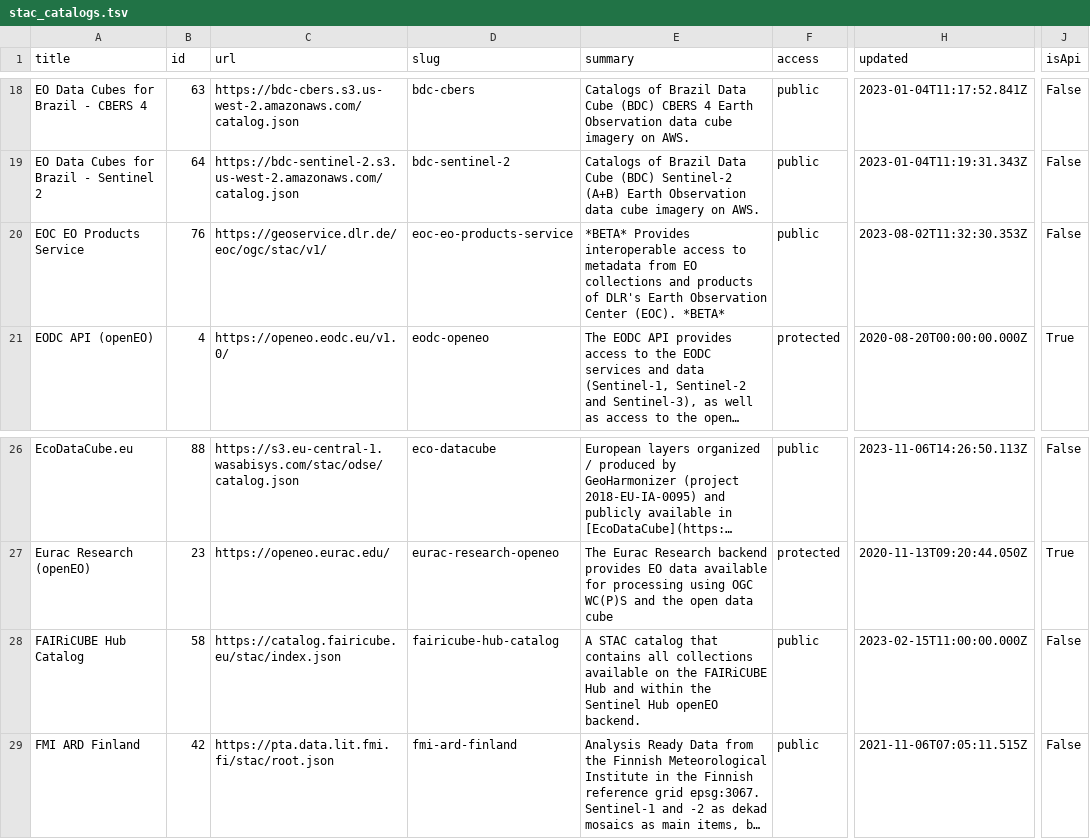
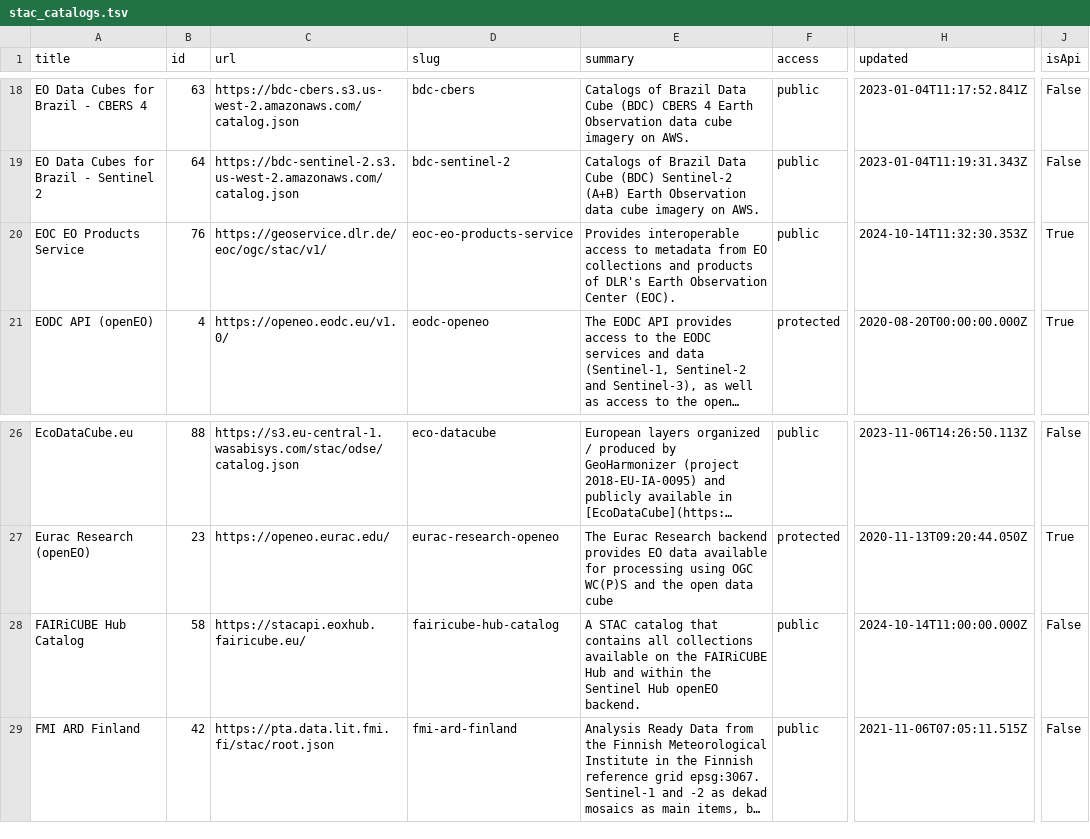
Before and after one commit to opengeos/stac-index-catalogs, a TSV file: stac_catalogs.tsv, drawn as a sheet; only a part is shown, gaps mark what is left out; long unchanged cells end in …; the diff names each change by its address in the sheet, - before the commit and + after, or states it on an @@ line.

```diff
--- a/stac_catalogs.tsv
+++ b/stac_catalogs.tsv
-E20 (summary): *BETA* Provides interoperable access to metadata from EO collections and products of DLR's Earth Observation Center (EOC). *BETA*
+E20 (summary): Provides interoperable access to metadata from EO collections and products of DLR's Earth Observation Center (EOC).
-H20 (updated): 2023-08-02T11:32:30.353Z
+H20 (updated): 2024-10-14T11:32:30.353Z
-J20 (isApi): False
+J20 (isApi): True
-C28 (url): https://catalog.fairicube.eu/stac/index.json
+C28 (url): https://stacapi.eoxhub.fairicube.eu/
-H28 (updated): 2023-02-15T11:00:00.000Z
+H28 (updated): 2024-10-14T11:00:00.000Z
```
Also changed, not shown: 1 other file.
